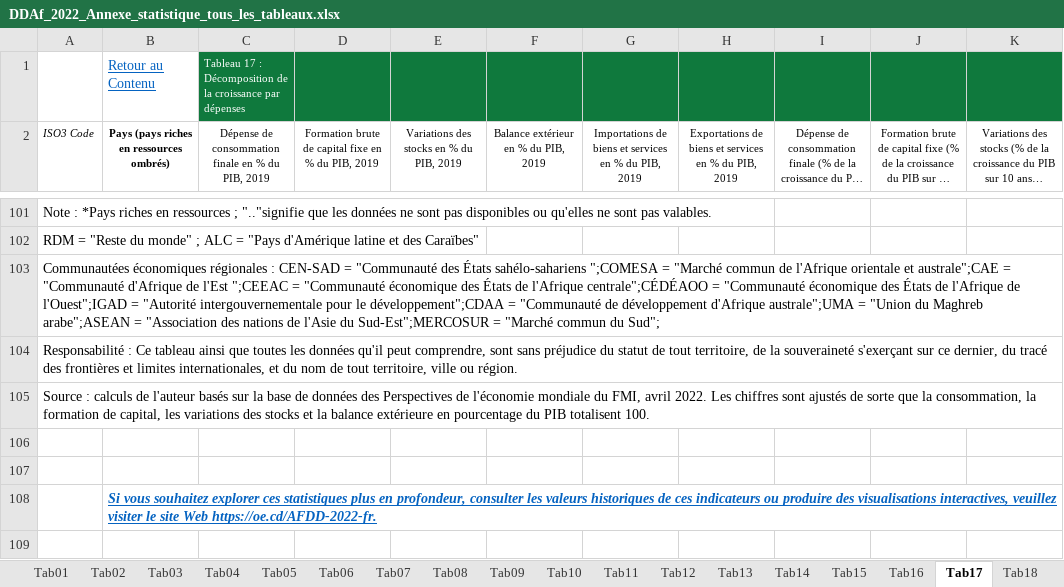
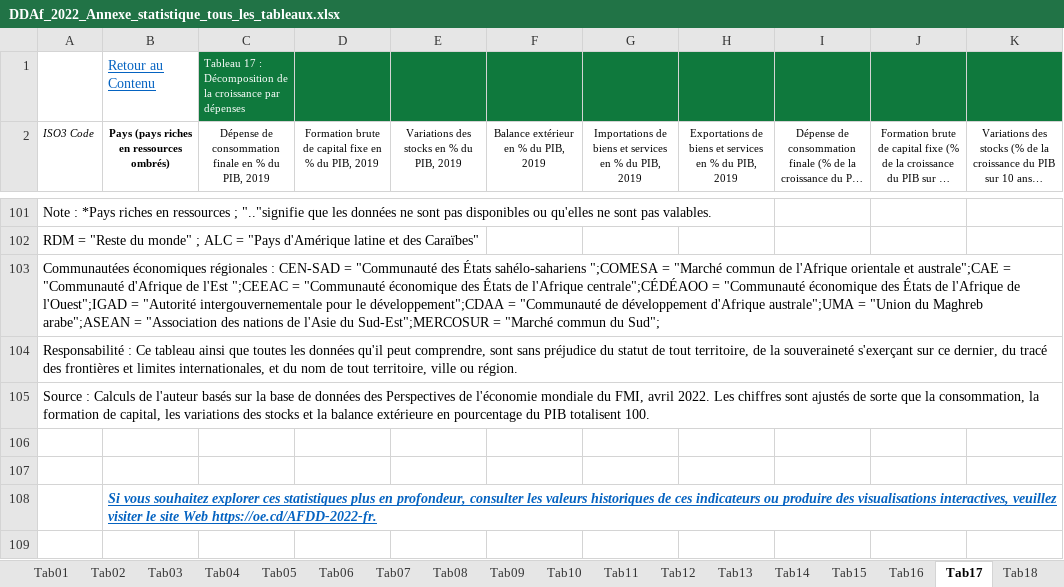
Before and after one commit to AfDDAnnex/AfDDDDAf2022, an Excel workbook: DDAf_2022_Annexe_statistique_tous_les_tableaux.xlsx, sheet Tab17, drawn as a sheet; only a part is shown, gaps mark what is left out; long unchanged cells end in …; values as stored, in another font and other column widths than the file's, no borders; the diff names each change by its address in the sheet, - before the commit and + after, or states it on an @@ line.

```diff
--- a/DDAf_2022_Annexe_statistique_tous_les_tableaux.xlsx (sheet Tab17)
+++ b/DDAf_2022_Annexe_statistique_tous_les_tableaux.xlsx (sheet Tab17)
-A105 (ISO3 Code): Source : calculs de l'auteur…
+A105 (ISO3 Code): Source : Calculs de l'auteur…
```
Also changed, not shown: sheet Sources, sheet Tab16, DDAf_2022_Tableau_annexe_Tab16.xlsx, DDAf_2022_Tableau_annexe_Tab17.xlsx, 2 other files.
